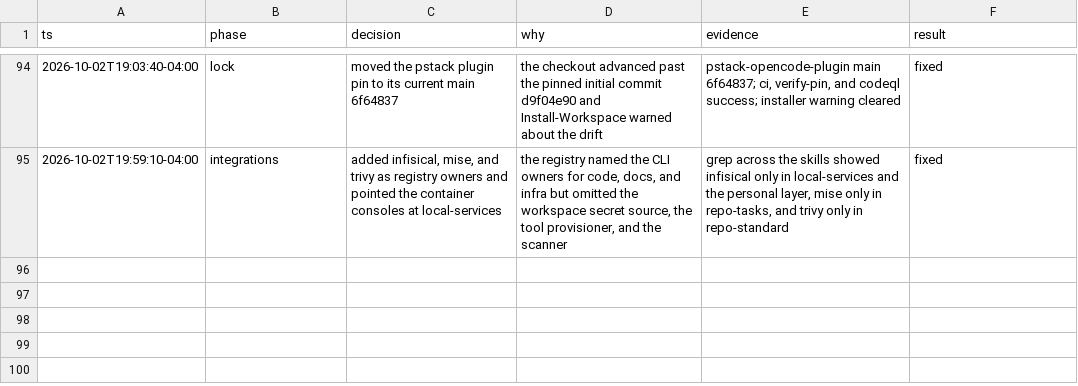
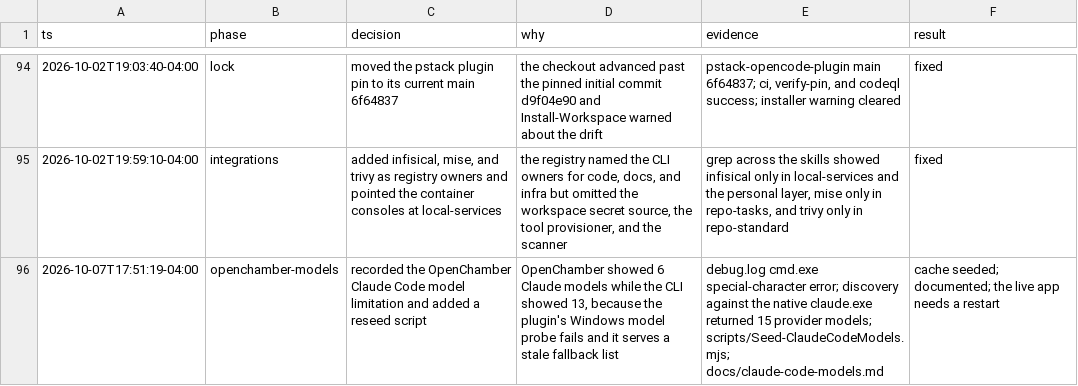
Before and after one commit to simpsonm09-org/simpsonm09-maxstack, a TSV file: docs/decisions.tsv, drawn as a sheet; only a part is shown, gaps mark what is left out.

Commit message:
docs: record the OpenChamber Claude Code model list workaround
OpenChamber's Claude Code provider is the @openchamber/opencode-claude plugin. It discovers its model list from the Claude CLI and caches it, and serves a stale fallback list when discovery fails. On Windows the probe spawns the claude.cmd shim with a JSON --settings argument, which Node refuses to pass to a .cmd file, so OpenChamber showed 6 models while the CLI showed 13.

Record the cause and the repair, and add scripts/Seed-ClaudeCodeModels.mjs to reseed the cache from the plugin's own discovery against the native claude.exe. Discovery returns 15 provider models.

```diff
--- a/docs/decisions.tsv
+++ b/docs/decisions.tsv
@@ -95 +95,2 @@ ts	phase	decision	why	evidence	result
 2026-10-02T19:59:10-04:00	integrations	added infisical, mise, and trivy as registry owners and pointed the container consoles at local-services	the registry named the CLI owners for code, docs, and infra but omitted the workspace secret source, the tool provisioner, and the scanner	grep across the skills showed infisical only in local-services and the personal layer, mise only in repo-tasks, and trivy only in repo-standard	fixed
+2026-10-07T17:51:19-04:00	openchamber-models	recorded the OpenChamber Claude Code model limitation and added a reseed script	OpenChamber showed 6 Claude models while the CLI showed 13, because the plugin's Windows model probe fails and it serves a stale fallback list	debug.log cmd.exe special-character error; discovery against the native claude.exe returned 15 provider models; scripts/Seed-ClaudeCodeModels.mjs; docs/claude-code-models.md	cache seeded; documented; the live app needs a restart
```
Also changed, not shown: 4 other files.
